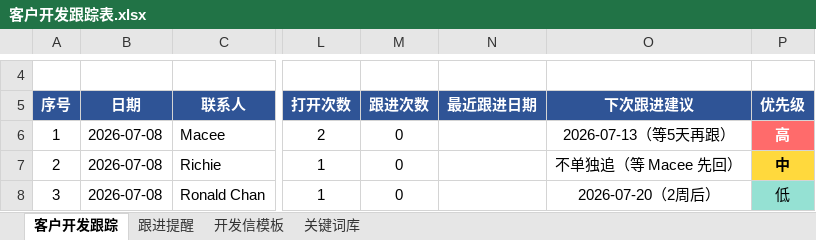
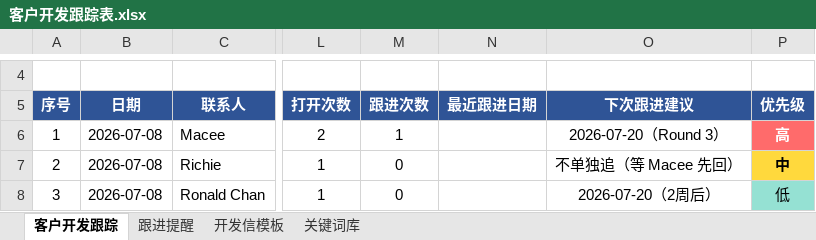
Before and after one commit to 1948128510jj-hue/RESIONE, an Excel workbook: Desktop/客户开发跟踪表.xlsx, sheet 客户开发跟踪, drawn as a sheet; only a part is shown, gaps mark what is left out; values as stored, in another font and other column widths than the file's, no borders; the diff covers the shown part only; the diff names each change by its address in the sheet, - before the commit and + after, or states it on an @@ line.

```diff
--- a/Desktop/客户开发跟踪表.xlsx (sheet 客户开发跟踪)
+++ b/Desktop/客户开发跟踪表.xlsx (sheet 客户开发跟踪)
-M6 (跟进次数): 0
+M6 (跟进次数): 1
-O6 (下次跟进建议): 2026-07-13（等5天再跟）
+O6 (下次跟进建议): 2026-07-20（Round 3）
```
Also changed, not shown: 1 added row and 6 edited cells elsewhere in this sheet, sheet 跟进提醒, 7 other files.
